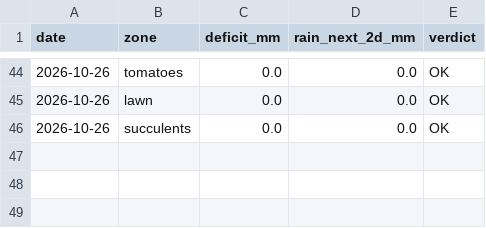
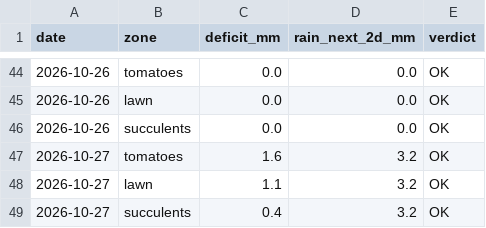
Before and after one commit to dpartalis/petrichor, a CSV file: data/watering_log.csv, drawn as a sheet; only a part is shown, gaps mark what is left out; the diff names each change by its address in the sheet, - before the commit and + after, or states it on an @@ line.

```diff
--- a/data/watering_log.csv
+++ b/data/watering_log.csv
+row 47: 2026-10-27 | tomatoes | 1.6 | 3.2 | OK
+row 48: 2026-10-27 | lawn | 1.1 | 3.2 | OK
+row 49: 2026-10-27 | succulents | 0.4 | 3.2 | OK
```
Also changed, not shown: 2 other files.
